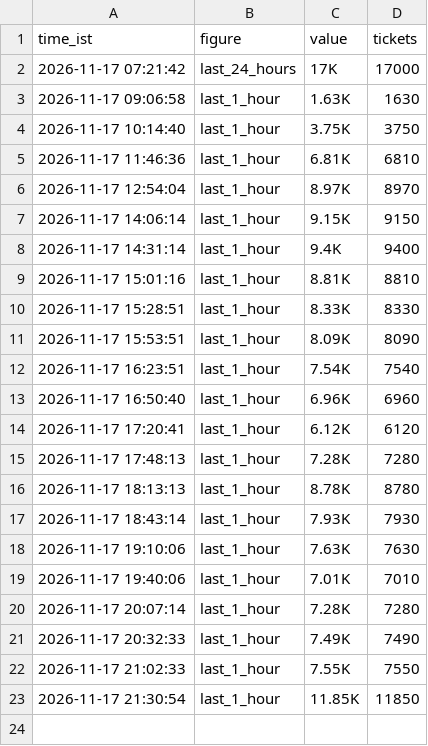
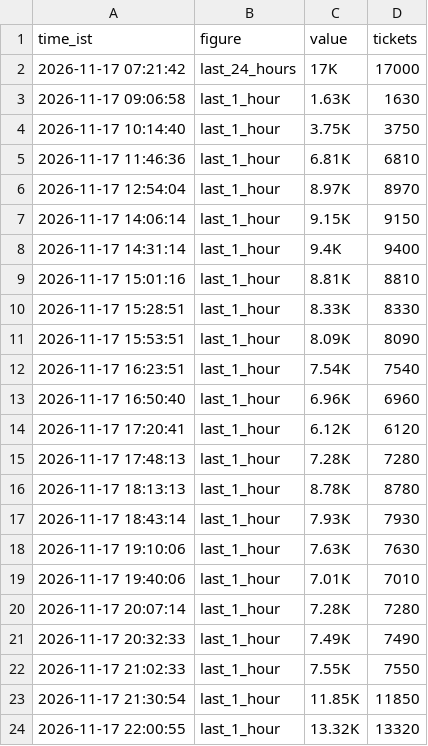
Before and after one commit to Venkyiiit756/hyd-movie-trends, a CSV file: history/avengers-doomsday-msinfinity-vsn-3d.csv, drawn as a sheet.

```diff
--- a/history/avengers-doomsday-msinfinity-vsn-3d.csv
+++ b/history/avengers-doomsday-msinfinity-vsn-3d.csv
@@ -23 +23,2 @@ time_ist,figure,value,tickets
 2026-11-17 21:30:54,last_1_hour,11.85K,11850
+2026-11-17 22:00:55,last_1_hour,13.32K,13320
```
Also changed, not shown: data/interest.csv, history/ramayana.csv, 13 other files.
